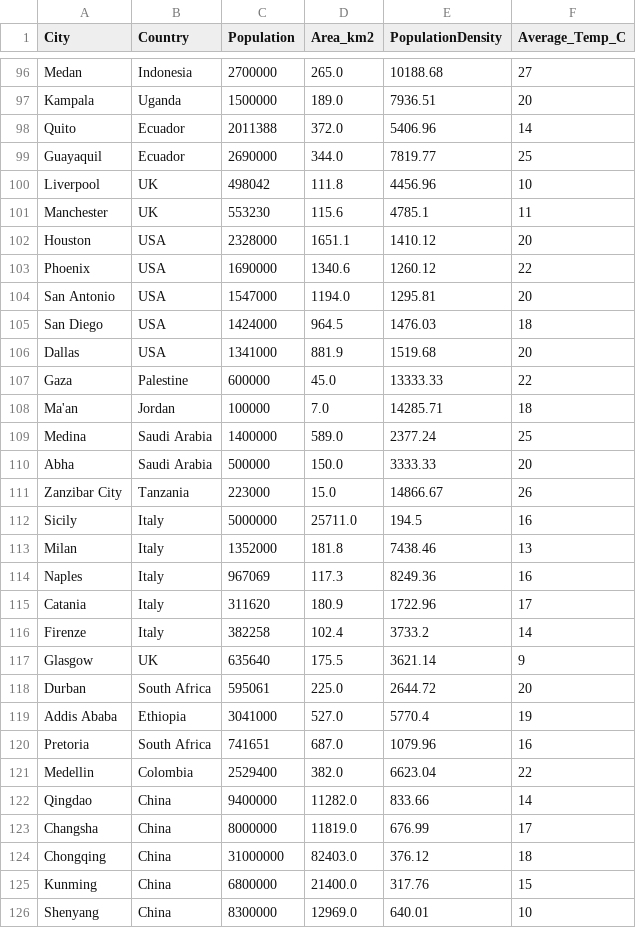
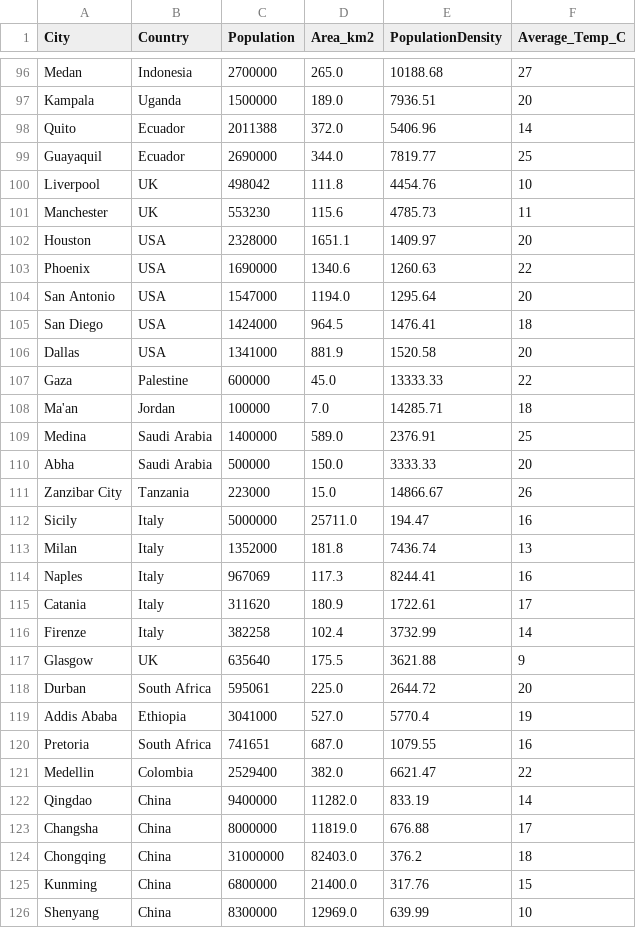
Before and after one commit to saifkayyali3/UrbaNexx-Dashboard, a CSV file: data/cities.csv, drawn as a sheet; only a part is shown, gaps mark what is left out; the diff covers the shown part only.

Commit message:
Monthly population update 20260115

```diff
--- a/data/cities.csv
+++ b/data/cities.csv
@@ -99,28 +99,28 @@ Quito,Ecuador,2011388,372.0,5406.96,14
 Guayaquil,Ecuador,2690000,344.0,7819.77,25
-Liverpool,UK,498042,111.8,4456.96,10
-Manchester,UK,553230,115.6,4785.1,11
-Houston,USA,2328000,1651.1,1410.12,20
-Phoenix,USA,1690000,1340.6,1260.12,22
-San Antonio,USA,1547000,1194.0,1295.81,20
-San Diego,USA,1424000,964.5,1476.03,18
-Dallas,USA,1341000,881.9,1519.68,20
+Liverpool,UK,498042,111.8,4454.76,10
+Manchester,UK,553230,115.6,4785.73,11
+Houston,USA,2328000,1651.1,1409.97,20
+Phoenix,USA,1690000,1340.6,1260.63,22
+San Antonio,USA,1547000,1194.0,1295.64,20
+San Diego,USA,1424000,964.5,1476.41,18
+Dallas,USA,1341000,881.9,1520.58,20
 Gaza,Palestine,600000,45.0,13333.33,22
 Ma'an,Jordan,100000,7.0,14285.71,18
-Medina,Saudi Arabia,1400000,589.0,2377.24,25
+Medina,Saudi Arabia,1400000,589.0,2376.91,25
 Abha,Saudi Arabia,500000,150.0,3333.33,20
 Zanzibar City,Tanzania,223000,15.0,14866.67,26
-Sicily,Italy,5000000,25711.0,194.5,16
-Milan,Italy,1352000,181.8,7438.46,13
-Naples,Italy,967069,117.3,8249.36,16
-Catania,Italy,311620,180.9,1722.96,17
-Firenze,Italy,382258,102.4,3733.2,14
-Glasgow,UK,635640,175.5,3621.14,9
+Sicily,Italy,5000000,25711.0,194.47,16
+Milan,Italy,1352000,181.8,7436.74,13
+Naples,Italy,967069,117.3,8244.41,16
+Catania,Italy,311620,180.9,1722.61,17
+Firenze,Italy,382258,102.4,3732.99,14
+Glasgow,UK,635640,175.5,3621.88,9
 Durban,South Africa,595061,225.0,2644.72,20
 Addis Ababa,Ethiopia,3041000,527.0,5770.4,19
-Pretoria,South Africa,741651,687.0,1079.96,16
-Medellin,Colombia,2529400,382.0,6623.04,22
-Qingdao,China,9400000,11282.0,833.66,14
-Changsha,China,8000000,11819.0,676.99,17
-Chongqing,China,31000000,82403.0,376.12,18
+Pretoria,South Africa,741651,687.0,1079.55,16
+Medellin,Colombia,2529400,382.0,6621.47,22
+Qingdao,China,9400000,11282.0,833.19,14
+Changsha,China,8000000,11819.0,676.88,17
+Chongqing,China,31000000,82403.0,376.2,18
 Kunming,China,6800000,21400.0,317.76,15
-Shenyang,China,8300000,12969.0,640.01,10
+Shenyang,China,8300000,12969.0,639.99,10
```
Also changed, not shown: 11 edited cells elsewhere in this file, 2 other files.
